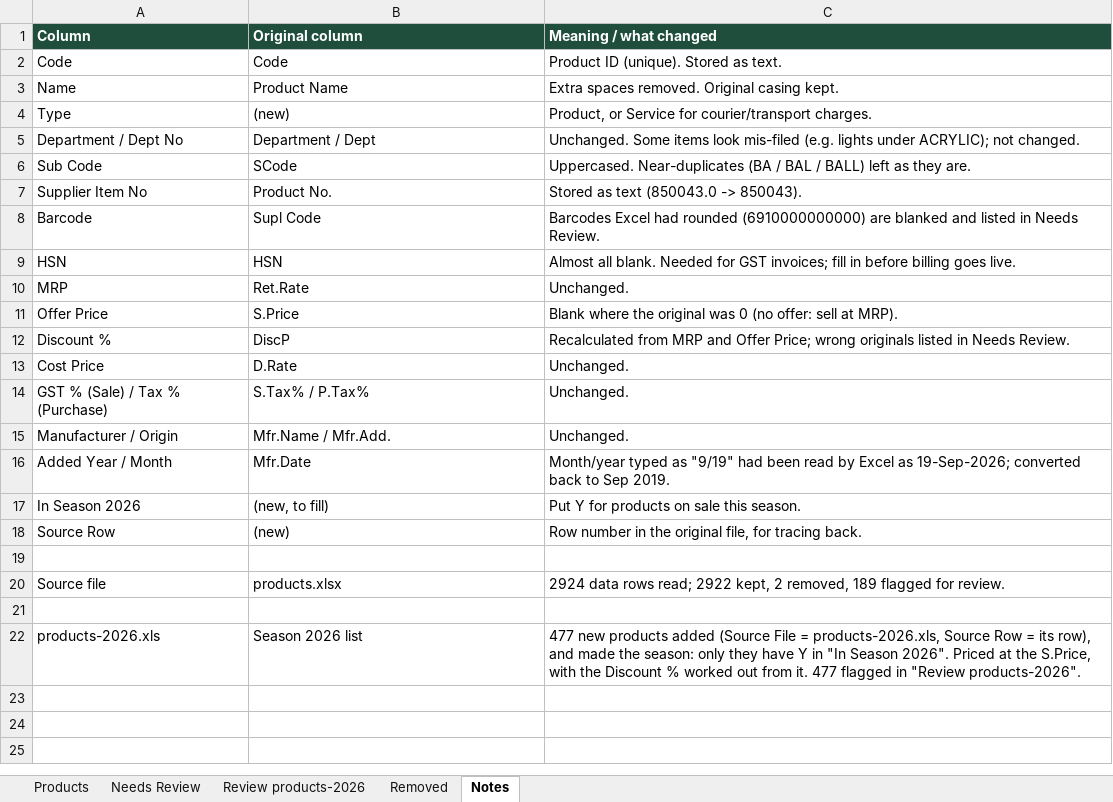
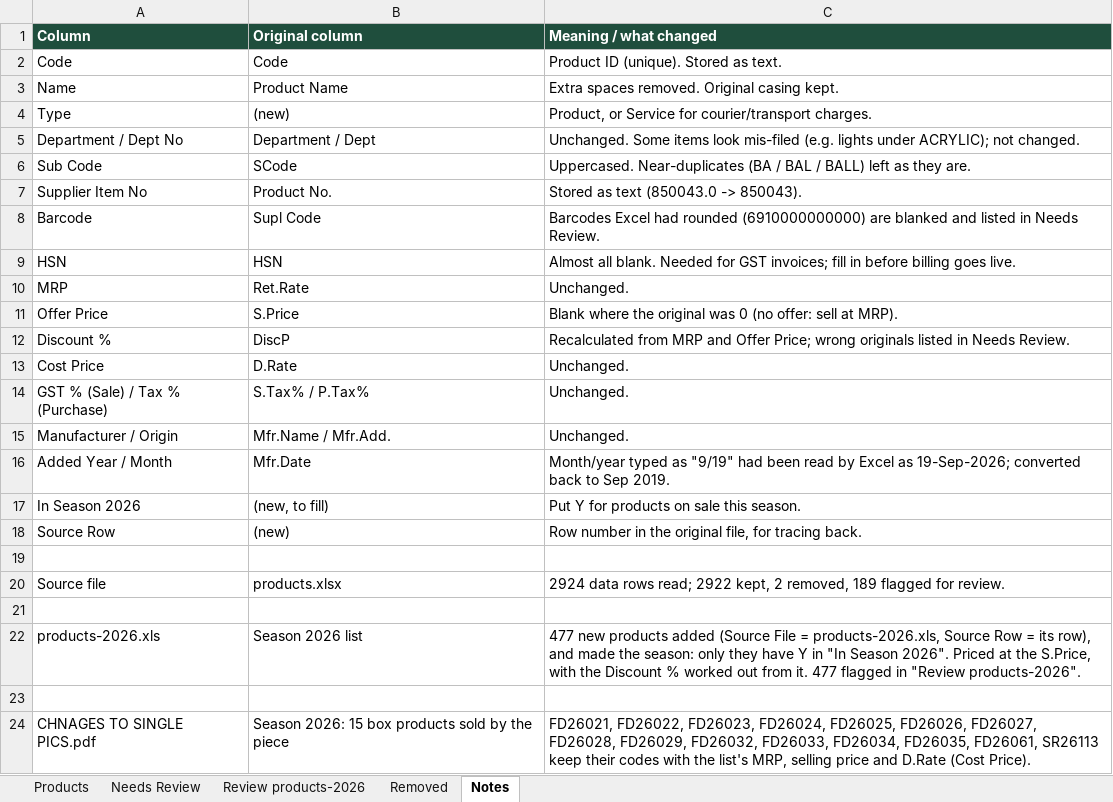
Before and after one commit to Sujanvikash/ravees, an Excel workbook: billing/backend/seed/products-clean.xlsx, sheet Notes, drawn as a sheet; values as stored, in another font and other column widths than the file's, no borders; the diff names each change by its address in the sheet, - before the commit and + after, or states it on an @@ line.

```diff
--- a/billing/backend/seed/products-clean.xlsx (sheet Notes)
+++ b/billing/backend/seed/products-clean.xlsx (sheet Notes)
+row 23: (empty)
+row 24: CHNAGES TO SINGLE PICS.pdf | Season 2026: 15 box products sold by the piece | FD26021, FD26022, FD26023, FD26024, FD26025, FD26026, FD26027, FD26028, FD26029, FD26032, FD26033, FD26034, FD26035, FD26061, SR26113 keep their codes with the list's MRP, selling price and D.Rate (Cost Price).
```
Also changed, not shown: sheet Products, billing/backend/seed/admin-stock-2026.xlsx, 10 other files.
